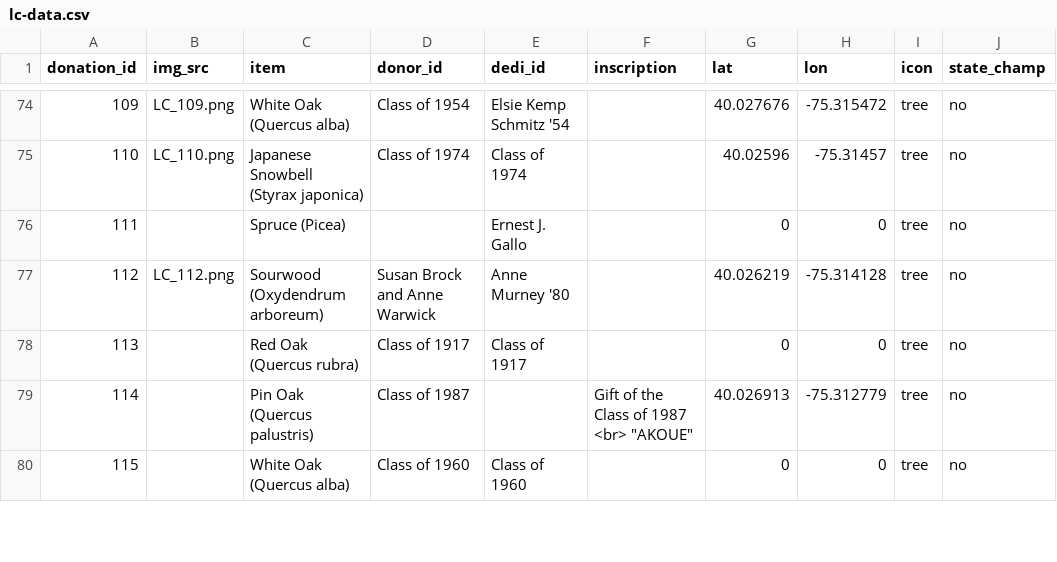
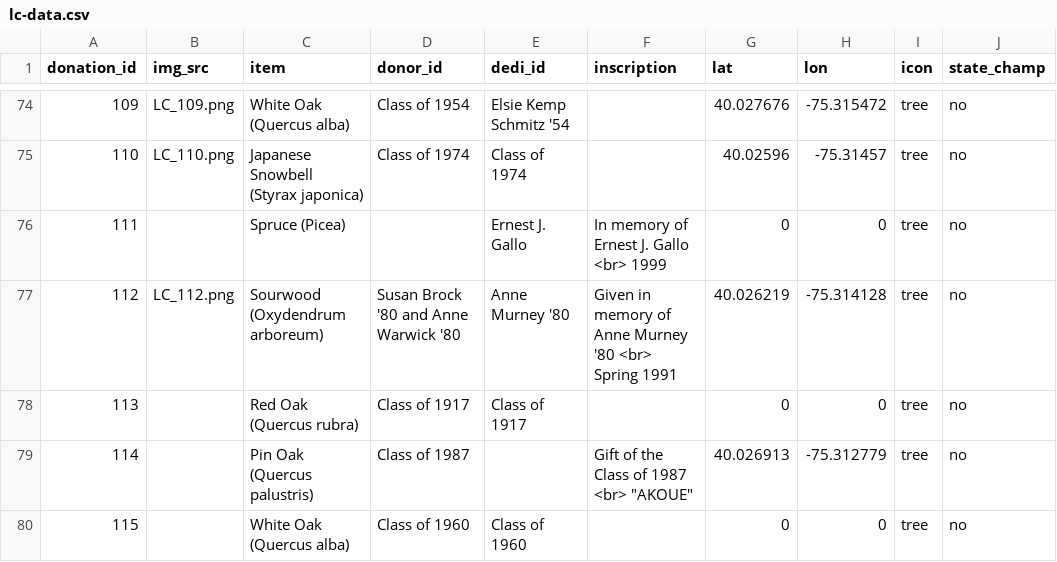
Before and after one commit to gioannazhao/living-campus, a CSV file: lc-data.csv, drawn as a sheet; only a part is shown, gaps mark what is left out; the diff covers the shown part only; the diff names each change by its address in the sheet, - before the commit and + after, or states it on an @@ line.

```diff
--- a/lc-data.csv
+++ b/lc-data.csv
-F76 (inscription): (empty)
+F76 (inscription): In memory of Ernest J. Gallo <br> 1999
-D77 (donor_id): Susan Brock and Anne Warwick
+D77 (donor_id): Susan Brock '80 and Anne Warwick '80
-F77 (inscription): (empty)
+F77 (inscription): Given in memory of Anne Murney '80 <br> Spring 1991
```
Also changed, not shown: 8 added rows and 19 edited cells elsewhere in this file.
